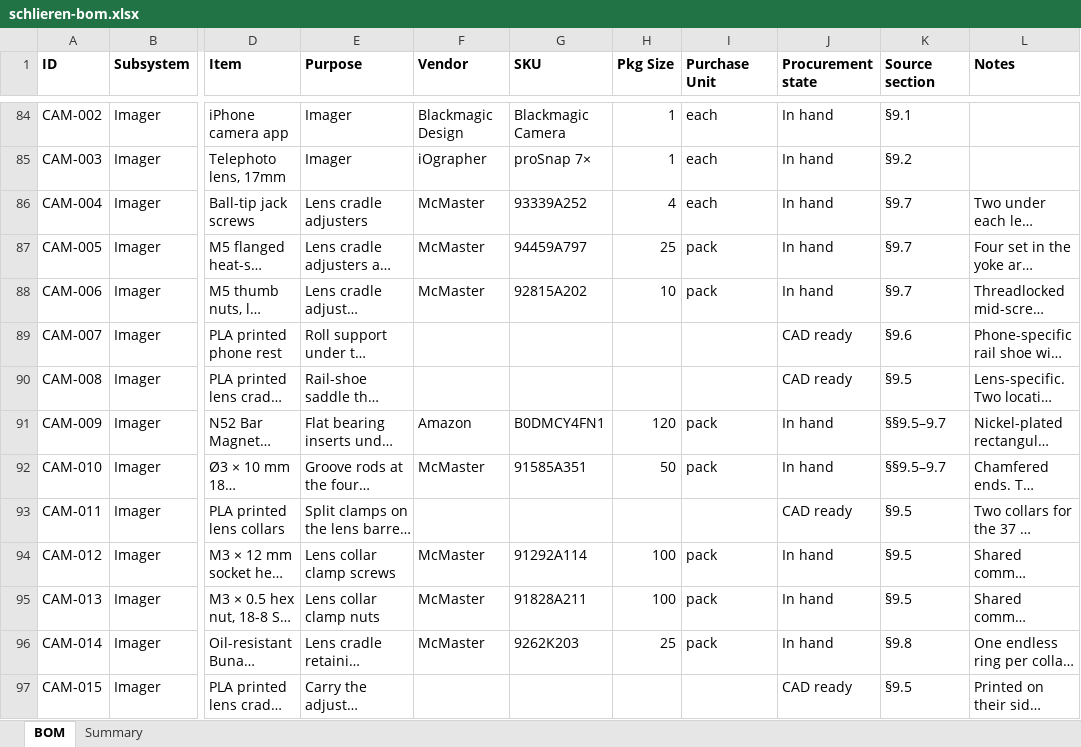
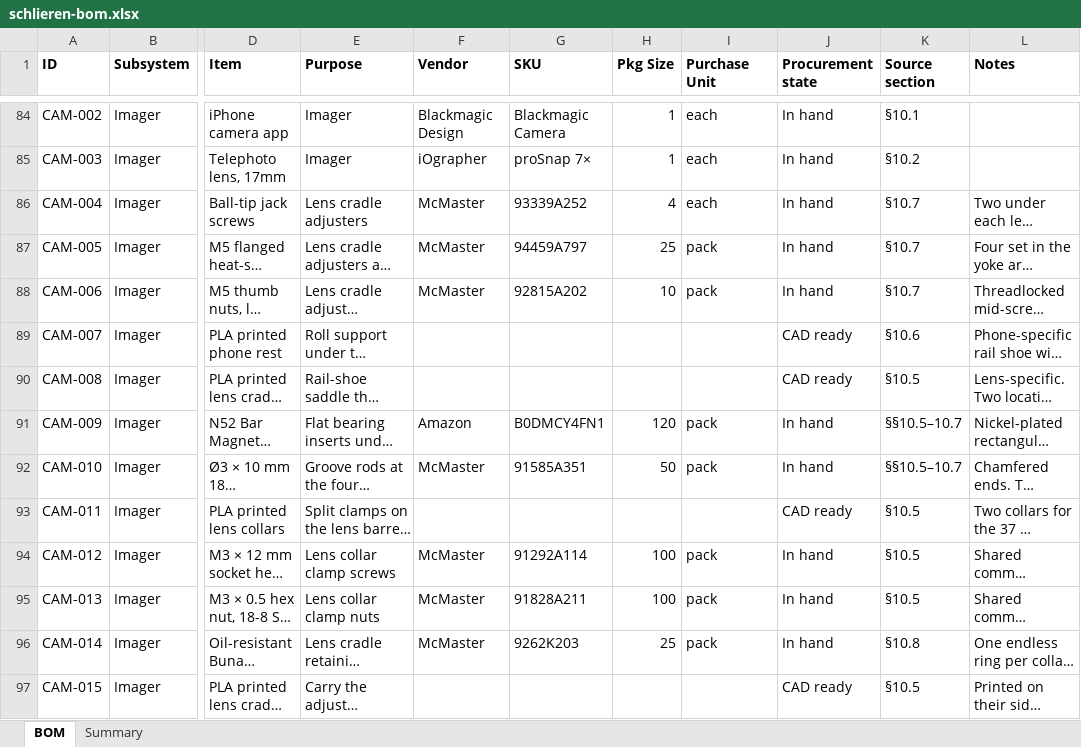
Before and after one commit to fritzm/schlieren, an Excel workbook: bom/schlieren-bom.xlsx, sheet BOM, drawn as a sheet; only a part is shown, gaps mark what is left out; long unchanged cells end in …; values as stored, in another font and other column widths than the file's, no borders; conditional formats not drawn; the diff covers the shown part only; the diff names each change by its address in the sheet, - before the commit and + after, or states it on an @@ line.

Commit message:
Split field lens into own doc sections

```diff
--- a/bom/schlieren-bom.xlsx (sheet BOM)
+++ b/bom/schlieren-bom.xlsx (sheet BOM)
-K84 (Source section): §9.1
+K84 (Source section): §10.1
-K85 (Source section): §9.2
+K85 (Source section): §10.2
-K86:K88 (Source section): §9.7
+K86:K88 (Source section): §10.7
-K89 (Source section): §9.6
+K89 (Source section): §10.6
-K90 (Source section): §9.5
+K90 (Source section): §10.5
-K91:K92 (Source section): §§9.5–9.7
+K91:K92 (Source section): §§10.5–10.7
-K93:K95 (Source section): §9.5
+K93:K95 (Source section): §10.5
-K96 (Source section): §9.8
+K96 (Source section): §10.8
-K97 (Source section): §9.5
+K97 (Source section): §10.5
```
Also changed, not shown: 68 edited cells elsewhere in this sheet, 41 other files.
